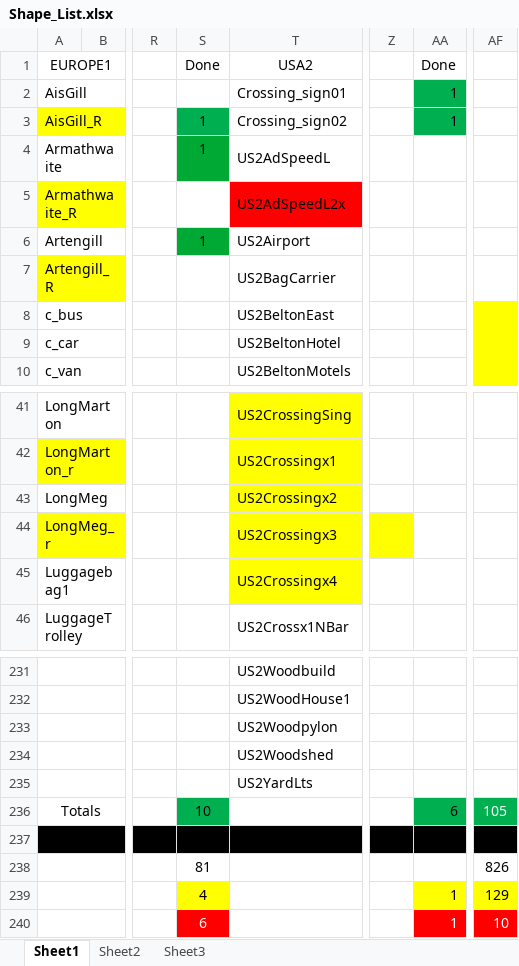
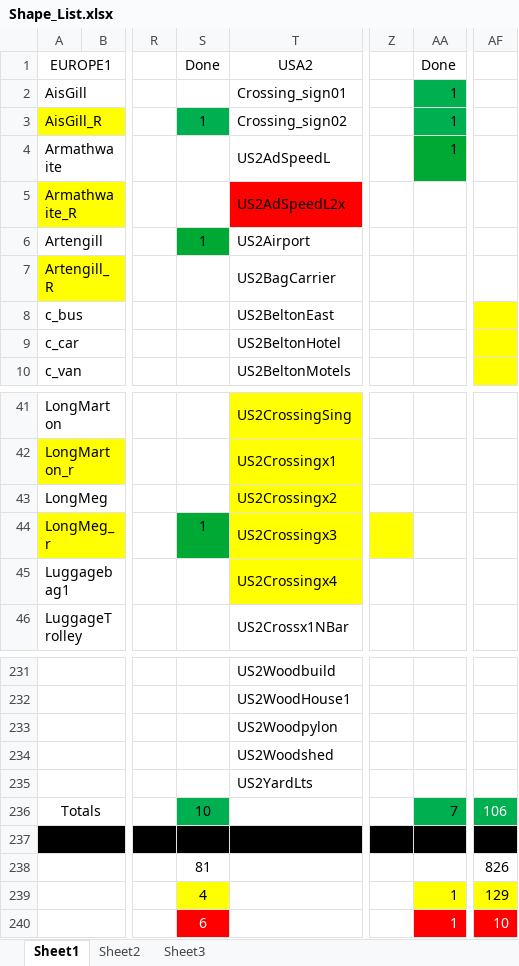
Before and after one commit to pwillard/MSTS-replacement, an Excel workbook: Shape_List.xlsx, sheet Sheet1, drawn as a sheet; only a part is shown, gaps mark what is left out; values as stored, in another font and other column widths than the file's, no borders; the diff names each change by its address in the sheet, - before the commit and + after, or states it on an @@ line.

```diff
--- a/Shape_List.xlsx (sheet Sheet1)
+++ b/Shape_List.xlsx (sheet Sheet1)
-S4: 1
+S4: (empty)
-S4 fill: #00A933
+S4 fill: none
-AA4: (empty)
+AA4: 1
-AA4 fill: none
+AA4 fill: #00A933
-S44: (empty)
+S44: 1
-S44 fill: none
+S44 fill: #00A933
-AA236: 6
+AA236: 7
-AF236: 105
+AF236: 106
```
Also changed, not shown: 28 other files.
